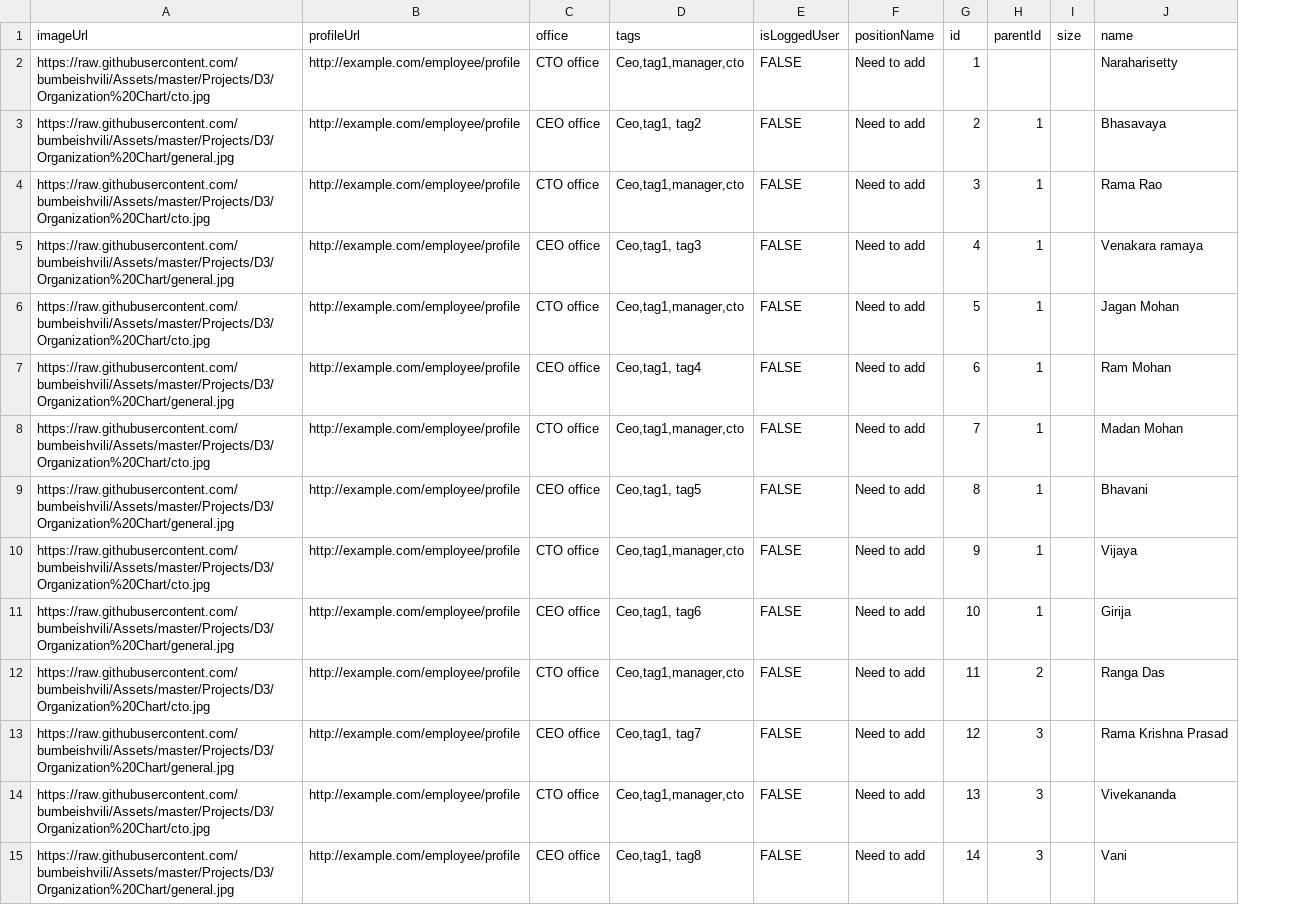
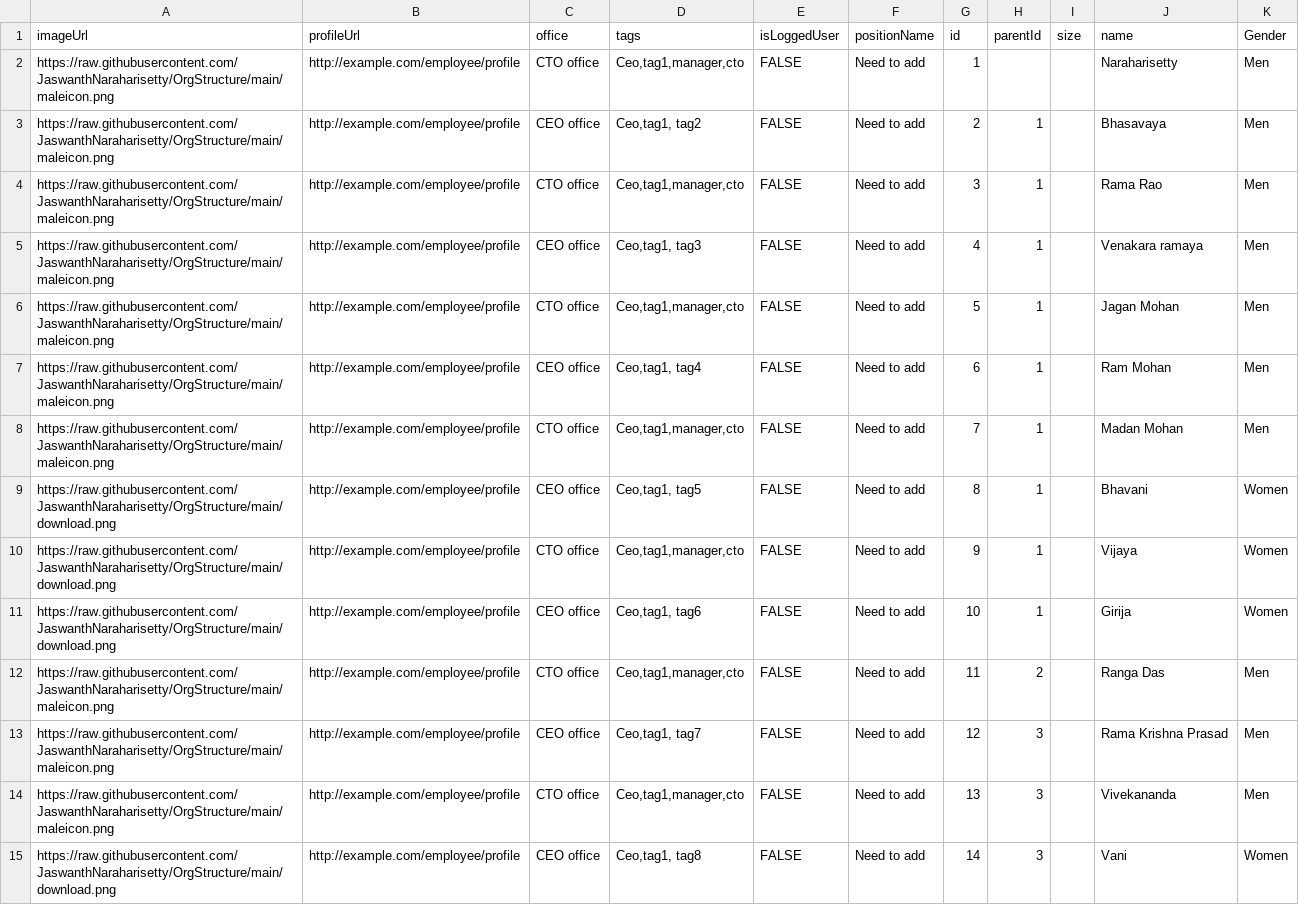
Before and after one commit to JaswanthNaraharisetty/OrgStructure, a CSV file: org.csv, drawn as a sheet; only a part is shown; the diff covers the shown part only; the diff names each change by its address in the sheet, - before the commit and + after, or states it on an @@ line.

Commit message:
Update org.csv

```diff
--- a/org.csv
+++ b/org.csv
+column K (Gender), rows 2-15: Men | Men | Men | Men | Men | Men | Men | Women | Women | Women | Men | Men | Men | Women
-A2 (imageUrl): https://raw.githubusercontent.com/bumbeishvili/Assets/master/Projects/D3/Organization%20Chart/cto.jpg
+A2 (imageUrl): https://raw.githubusercontent.com/JaswanthNaraharisetty/OrgStructure/main/maleicon.png
-A3 (imageUrl): https://raw.githubusercontent.com/bumbeishvili/Assets/master/Projects/D3/Organization%20Chart/general.jpg
+A3 (imageUrl): https://raw.githubusercontent.com/JaswanthNaraharisetty/OrgStructure/main/maleicon.png
-A4 (imageUrl): https://raw.githubusercontent.com/bumbeishvili/Assets/master/Projects/D3/Organization%20Chart/cto.jpg
+A4 (imageUrl): https://raw.githubusercontent.com/JaswanthNaraharisetty/OrgStructure/main/maleicon.png
-A5 (imageUrl): https://raw.githubusercontent.com/bumbeishvili/Assets/master/Projects/D3/Organization%20Chart/general.jpg
+A5 (imageUrl): https://raw.githubusercontent.com/JaswanthNaraharisetty/OrgStructure/main/maleicon.png
-A6 (imageUrl): https://raw.githubusercontent.com/bumbeishvili/Assets/master/Projects/D3/Organization%20Chart/cto.jpg
+A6 (imageUrl): https://raw.githubusercontent.com/JaswanthNaraharisetty/OrgStructure/main/maleicon.png
-A7 (imageUrl): https://raw.githubusercontent.com/bumbeishvili/Assets/master/Projects/D3/Organization%20Chart/general.jpg
+A7 (imageUrl): https://raw.githubusercontent.com/JaswanthNaraharisetty/OrgStructure/main/maleicon.png
-A8 (imageUrl): https://raw.githubusercontent.com/bumbeishvili/Assets/master/Projects/D3/Organization%20Chart/cto.jpg
+A8 (imageUrl): https://raw.githubusercontent.com/JaswanthNaraharisetty/OrgStructure/main/maleicon.png
-A9 (imageUrl): https://raw.githubusercontent.com/bumbeishvili/Assets/master/Projects/D3/Organization%20Chart/general.jpg
+A9 (imageUrl): https://raw.githubusercontent.com/JaswanthNaraharisetty/OrgStructure/main/download.png
-A10 (imageUrl): https://raw.githubusercontent.com/bumbeishvili/Assets/master/Projects/D3/Organization%20Chart/cto.jpg
+A10 (imageUrl): https://raw.githubusercontent.com/JaswanthNaraharisetty/OrgStructure/main/download.png
-A11 (imageUrl): https://raw.githubusercontent.com/bumbeishvili/Assets/master/Projects/D3/Organization%20Chart/general.jpg
+A11 (imageUrl): https://raw.githubusercontent.com/JaswanthNaraharisetty/OrgStructure/main/download.png
-A12 (imageUrl): https://raw.githubusercontent.com/bumbeishvili/Assets/master/Projects/D3/Organization%20Chart/cto.jpg
+A12 (imageUrl): https://raw.githubusercontent.com/JaswanthNaraharisetty/OrgStructure/main/maleicon.png
-A13 (imageUrl): https://raw.githubusercontent.com/bumbeishvili/Assets/master/Projects/D3/Organization%20Chart/general.jpg
+A13 (imageUrl): https://raw.githubusercontent.com/JaswanthNaraharisetty/OrgStructure/main/maleicon.png
-A14 (imageUrl): https://raw.githubusercontent.com/bumbeishvili/Assets/master/Projects/D3/Organization%20Chart/cto.jpg
+A14 (imageUrl): https://raw.githubusercontent.com/JaswanthNaraharisetty/OrgStructure/main/maleicon.png
-A15 (imageUrl): https://raw.githubusercontent.com/bumbeishvili/Assets/master/Projects/D3/Organization%20Chart/general.jpg
+A15 (imageUrl): https://raw.githubusercontent.com/JaswanthNaraharisetty/OrgStructure/main/download.png
```
Also changed, not shown: 52 edited cells elsewhere in this file.
